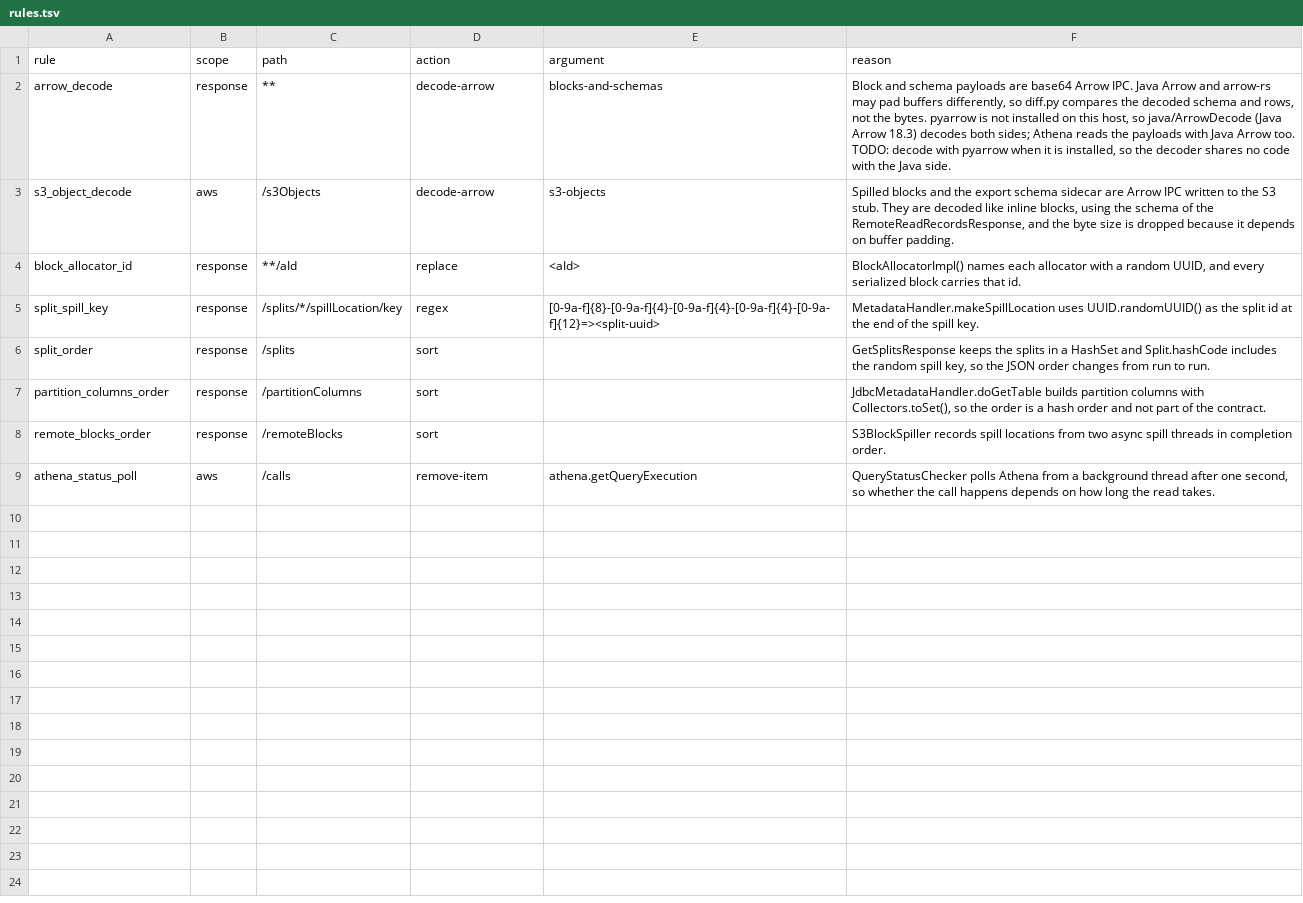
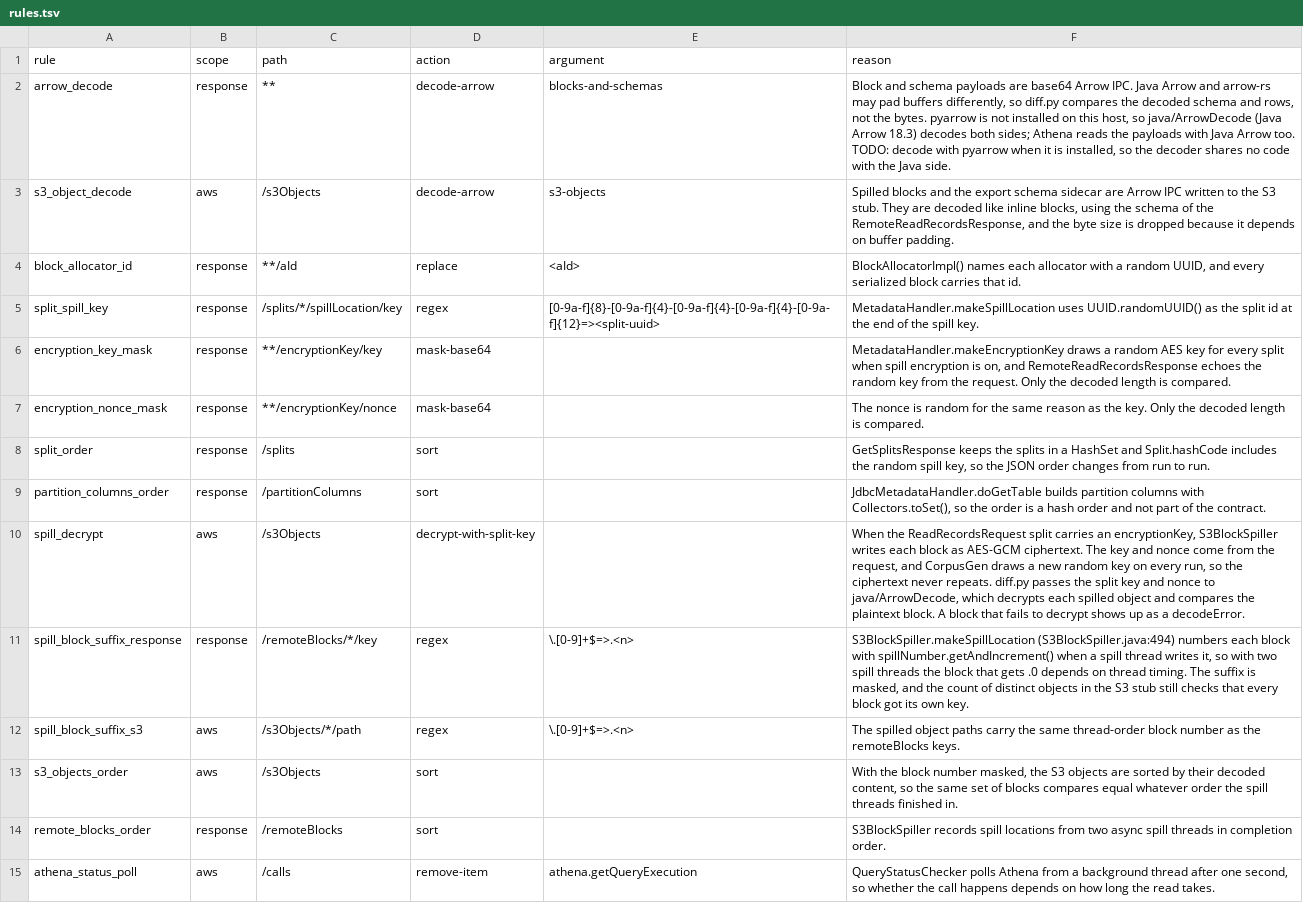
Before and after one commit to never-amazon/aws-athena-query-federation, a TSV file: rust/parity/wire/rules.tsv, drawn as a sheet.

Commit message:
Wire harness: decode schema metadata, mask spill block order, add encrypted spill cases
ArrowDecode now reports schema-level metadata, so a metadata change shows
up as a diff. Multi-block spill keys lose their .N suffix and S3 objects
sort by decoded content, because S3BlockSpiller numbers blocks in spill
thread completion order. Thirty new cases run with spill encryption on;
diff.py decrypts each spilled object with the key from the split and
compares plaintext blocks. Two Java runs give 795 of 795 identical.

```diff
--- a/rust/parity/wire/rules.tsv
+++ b/rust/parity/wire/rules.tsv
@@ -5,4 +5,10 @@ block_allocator_id	response	**/aId	replace	"<aId>"	BlockAllocatorImpl() names ea
 split_spill_key	response	/splits/*/spillLocation/key	regex	[0-9a-f]{8}-[0-9a-f]{4}-[0-9a-f]{4}-[0-9a-f]{4}-[0-9a-f]{12}=><split-uuid>	MetadataHandler.makeSpillLocation uses UUID.randomUUID() as the split id at the end of the spill key.
+encryption_key_mask	response	**/encryptionKey/key	mask-base64		MetadataHandler.makeEncryptionKey draws a random AES key for every split when spill encryption is on, and RemoteReadRecordsResponse echoes the random key from the request. Only the decoded length is compared.
+encryption_nonce_mask	response	**/encryptionKey/nonce	mask-base64		The nonce is random for the same reason as the key. Only the decoded length is compared.
 split_order	response	/splits	sort		GetSplitsResponse keeps the splits in a HashSet and Split.hashCode includes the random spill key, so the JSON order changes from run to run.
 partition_columns_order	response	/partitionColumns	sort		JdbcMetadataHandler.doGetTable builds partition columns with Collectors.toSet(), so the order is a hash order and not part of the contract.
+spill_decrypt	aws	/s3Objects	decrypt-with-split-key		When the ReadRecordsRequest split carries an encryptionKey, S3BlockSpiller writes each block as AES-GCM ciphertext. The key and nonce come from the request, and CorpusGen draws a new random key on every run, so the ciphertext never repeats. diff.py passes the split key and nonce to java/ArrowDecode, which decrypts each spilled object and compares the plaintext block. A block that fails to decrypt shows up as a decodeError.
+spill_block_suffix_response	response	/remoteBlocks/*/key	regex	\.[0-9]+$=>.<n>	S3BlockSpiller.makeSpillLocation (S3BlockSpiller.java:494) numbers each block with spillNumber.getAndIncrement() when a spill thread writes it, so with two spill threads the block that gets .0 depends on thread timing. The suffix is masked, and the count of distinct objects in the S3 stub still checks that every block got its own key.
+spill_block_suffix_s3	aws	/s3Objects/*/path	regex	\.[0-9]+$=>.<n>	The spilled object paths carry the same thread-order block number as the remoteBlocks keys.
+s3_objects_order	aws	/s3Objects	sort		With the block number masked, the S3 objects are sorted by their decoded content, so the same set of blocks compares equal whatever order the spill threads finished in.
 remote_blocks_order	response	/remoteBlocks	sort		S3BlockSpiller records spill locations from two async spill threads in completion order.
```
Also changed, not shown: 5 other files.
